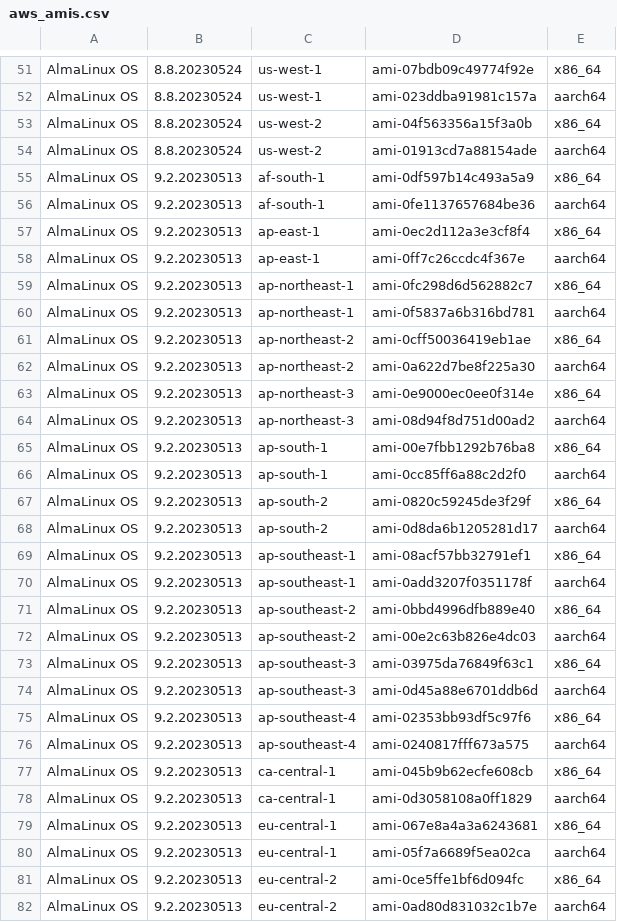
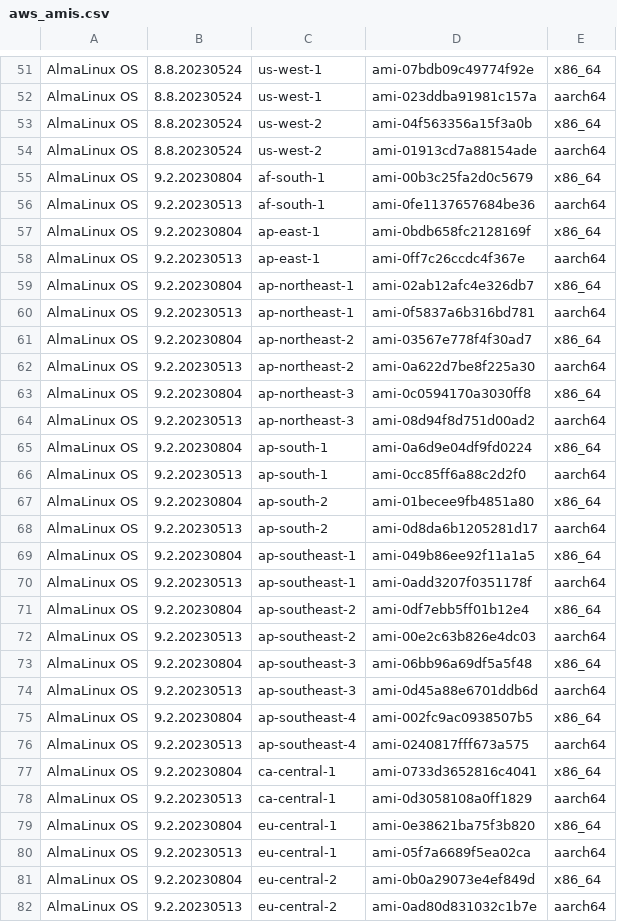
Before and after one commit to AlmaLinux/wiki, a CSV file: docs/.vuepress/public/ci-data/aws_amis.csv, drawn as a sheet; only a part is shown, gaps mark what is left out; the diff covers the shown part only.

```diff
--- a/docs/.vuepress/public/ci-data/aws_amis.csv
+++ b/docs/.vuepress/public/ci-data/aws_amis.csv
@@ -54,29 +54,29 @@
 "AlmaLinux OS","8.8.20230524","us-west-2","ami-01913cd7a88154ade","aarch64"
-"AlmaLinux OS","9.2.20230513","af-south-1","ami-0df597b14c493a5a9","x86_64"
+"AlmaLinux OS","9.2.20230804","af-south-1","ami-00b3c25fa2d0c5679","x86_64"
 "AlmaLinux OS","9.2.20230513","af-south-1","ami-0fe1137657684be36","aarch64"
-"AlmaLinux OS","9.2.20230513","ap-east-1","ami-0ec2d112a3e3cf8f4","x86_64"
+"AlmaLinux OS","9.2.20230804","ap-east-1","ami-0bdb658fc2128169f","x86_64"
 "AlmaLinux OS","9.2.20230513","ap-east-1","ami-0ff7c26ccdc4f367e","aarch64"
-"AlmaLinux OS","9.2.20230513","ap-northeast-1","ami-0fc298d6d562882c7","x86_64"
+"AlmaLinux OS","9.2.20230804","ap-northeast-1","ami-02ab12afc4e326db7","x86_64"
 "AlmaLinux OS","9.2.20230513","ap-northeast-1","ami-0f5837a6b316bd781","aarch64"
-"AlmaLinux OS","9.2.20230513","ap-northeast-2","ami-0cff50036419eb1ae","x86_64"
+"AlmaLinux OS","9.2.20230804","ap-northeast-2","ami-03567e778f4f30ad7","x86_64"
 "AlmaLinux OS","9.2.20230513","ap-northeast-2","ami-0a622d7be8f225a30","aarch64"
-"AlmaLinux OS","9.2.20230513","ap-northeast-3","ami-0e9000ec0ee0f314e","x86_64"
+"AlmaLinux OS","9.2.20230804","ap-northeast-3","ami-0c0594170a3030ff8","x86_64"
 "AlmaLinux OS","9.2.20230513","ap-northeast-3","ami-08d94f8d751d00ad2","aarch64"
-"AlmaLinux OS","9.2.20230513","ap-south-1","ami-00e7fbb1292b76ba8","x86_64"
+"AlmaLinux OS","9.2.20230804","ap-south-1","ami-0a6d9e04df9fd0224","x86_64"
 "AlmaLinux OS","9.2.20230513","ap-south-1","ami-0cc85ff6a88c2d2f0","aarch64"
-"AlmaLinux OS","9.2.20230513","ap-south-2","ami-0820c59245de3f29f","x86_64"
+"AlmaLinux OS","9.2.20230804","ap-south-2","ami-01becee9fb4851a80","x86_64"
 "AlmaLinux OS","9.2.20230513","ap-south-2","ami-0d8da6b1205281d17","aarch64"
-"AlmaLinux OS","9.2.20230513","ap-southeast-1","ami-08acf57bb32791ef1","x86_64"
+"AlmaLinux OS","9.2.20230804","ap-southeast-1","ami-049b86ee92f11a1a5","x86_64"
 "AlmaLinux OS","9.2.20230513","ap-southeast-1","ami-0add3207f0351178f","aarch64"
-"AlmaLinux OS","9.2.20230513","ap-southeast-2","ami-0bbd4996dfb889e40","x86_64"
+"AlmaLinux OS","9.2.20230804","ap-southeast-2","ami-0df7ebb5ff01b12e4","x86_64"
 "AlmaLinux OS","9.2.20230513","ap-southeast-2","ami-00e2c63b826e4dc03","aarch64"
-"AlmaLinux OS","9.2.20230513","ap-southeast-3","ami-03975da76849f63c1","x86_64"
+"AlmaLinux OS","9.2.20230804","ap-southeast-3","ami-06bb96a69df5a5f48","x86_64"
 "AlmaLinux OS","9.2.20230513","ap-southeast-3","ami-0d45a88e6701ddb6d","aarch64"
-"AlmaLinux OS","9.2.20230513","ap-southeast-4","ami-02353bb93df5c97f6","x86_64"
+"AlmaLinux OS","9.2.20230804","ap-southeast-4","ami-002fc9ac0938507b5","x86_64"
 "AlmaLinux OS","9.2.20230513","ap-southeast-4","ami-0240817fff673a575","aarch64"
-"AlmaLinux OS","9.2.20230513","ca-central-1","ami-045b9b62ecfe608cb","x86_64"
+"AlmaLinux OS","9.2.20230804","ca-central-1","ami-0733d3652816c4041","x86_64"
 "AlmaLinux OS","9.2.20230513","ca-central-1","ami-0d3058108a0ff1829","aarch64"
-"AlmaLinux OS","9.2.20230513","eu-central-1","ami-067e8a4a3a6243681","x86_64"
+"AlmaLinux OS","9.2.20230804","eu-central-1","ami-0e38621ba75f3b820","x86_64"
 "AlmaLinux OS","9.2.20230513","eu-central-1","ami-05f7a6689f5ea02ca","aarch64"
-"AlmaLinux OS","9.2.20230513","eu-central-2","ami-0ce5ffe1bf6d094fc","x86_64"
+"AlmaLinux OS","9.2.20230804","eu-central-2","ami-0b0a29073e4ef849d","x86_64"
 "AlmaLinux OS","9.2.20230513","eu-central-2","ami-0ad80d831032c1b7e","aarch64"
```
Also changed, not shown: 26 edited cells elsewhere in this file, 1 other file.
